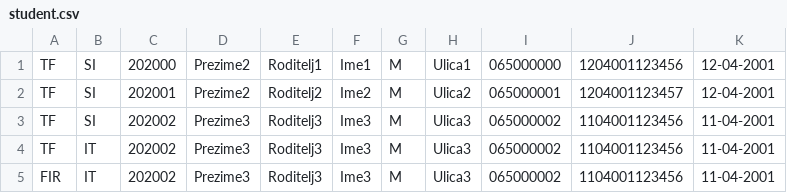
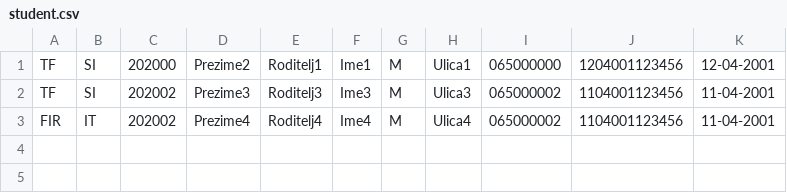
Before and after one commit to mr2853/rukovalac-informacionim-resursima, a CSV file: src/podaci/student.csv, drawn as a sheet.

Commit message:
male promene

```diff
--- a/src/podaci/student.csv
+++ b/src/podaci/student.csv
@@ -1,5 +1,3 @@
 TF,SI,202000,Prezime2,Roditelj1,Ime1,M,Ulica1,065000000,1204001123456,12-04-2001
-TF,SI,202001,Prezime2,Roditelj2,Ime2,M,Ulica2,065000001,1204001123457,12-04-2001
 TF,SI,202002,Prezime3,Roditelj3,Ime3,M,Ulica3,065000002,1104001123456,11-04-2001
-TF,IT,202002,Prezime3,Roditelj3,Ime3,M,Ulica3,065000002,1104001123456,11-04-2001
-FIR,IT,202002,Prezime3,Roditelj3,Ime3,M,Ulica3,065000002,1104001123456,11-04-2001
+FIR,IT,202002,Prezime4,Roditelj4,Ime4,M,Ulica4,065000002,1104001123456,11-04-2001
```
